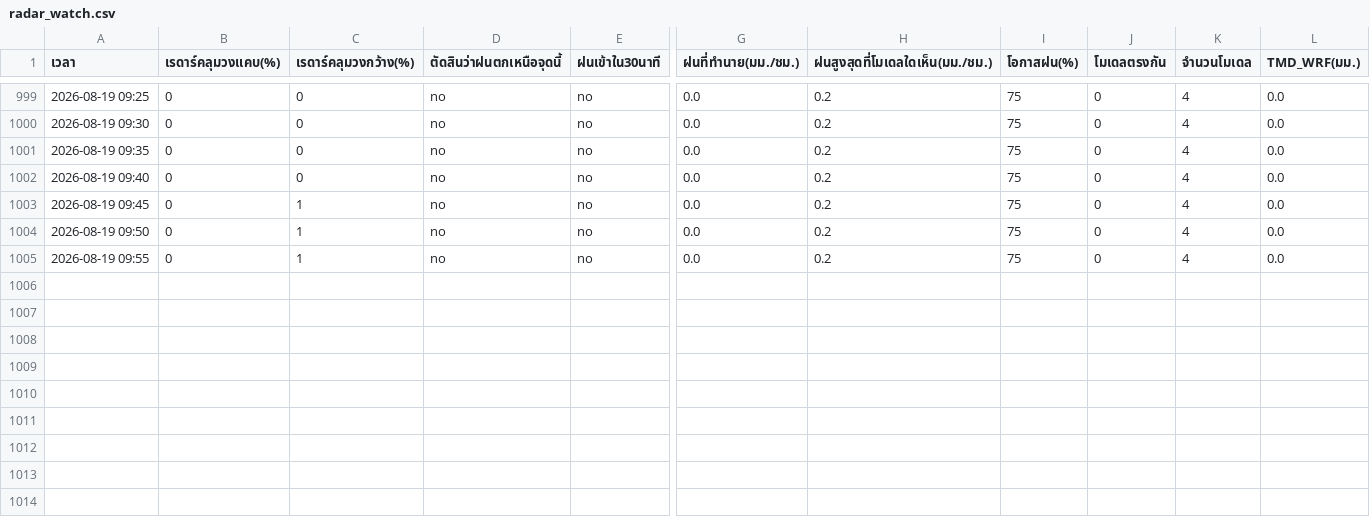
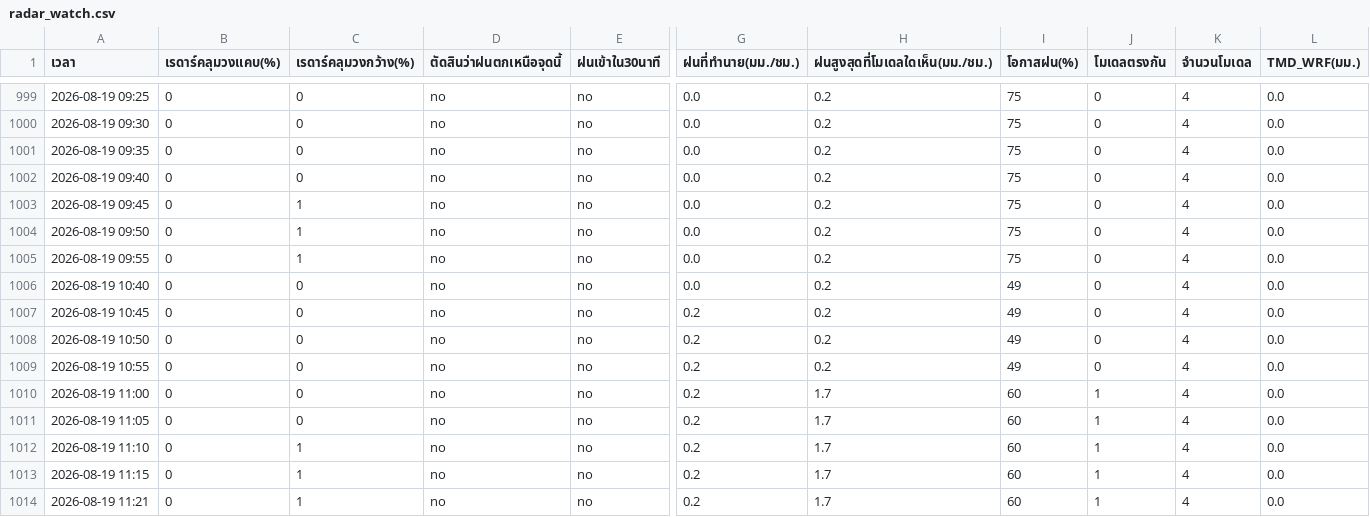
Before and after one commit to supramitj-sys/rain-alert, a CSV file: radar_watch.csv, drawn as a sheet; only a part is shown, gaps mark what is left out; rows hold the shown columns only; the diff names each change by its address in the sheet, - before the commit and + after, or states it on an @@ line.

```diff
--- a/radar_watch.csv
+++ b/radar_watch.csv
+row 1006: 2026-08-19 10:40 | 0 | 0 | no | no | 0.0 | 0.2 | 49 | 0 | 4 | 0.0
+row 1007: 2026-08-19 10:45 | 0 | 0 | no | no | 0.2 | 0.2 | 49 | 0 | 4 | 0.0
+row 1008: 2026-08-19 10:50 | 0 | 0 | no | no | 0.2 | 0.2 | 49 | 0 | 4 | 0.0
+row 1009: 2026-08-19 10:55 | 0 | 0 | no | no | 0.2 | 0.2 | 49 | 0 | 4 | 0.0
+row 1010: 2026-08-19 11:00 | 0 | 0 | no | no | 0.2 | 1.7 | 60 | 1 | 4 | 0.0
+row 1011: 2026-08-19 11:05 | 0 | 0 | no | no | 0.2 | 1.7 | 60 | 1 | 4 | 0.0
+row 1012: 2026-08-19 11:10 | 0 | 1 | no | no | 0.2 | 1.7 | 60 | 1 | 4 | 0.0
+row 1013: 2026-08-19 11:15 | 0 | 1 | no | no | 0.2 | 1.7 | 60 | 1 | 4 | 0.0
+row 1014: 2026-08-19 11:21 | 0 | 1 | no | no | 0.2 | 1.7 | 60 | 1 | 4 | 0.0
```
Also changed, not shown: alert_log.csv.
